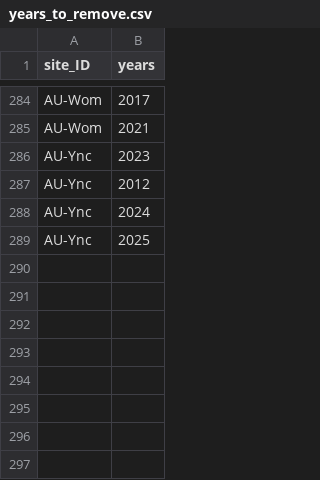
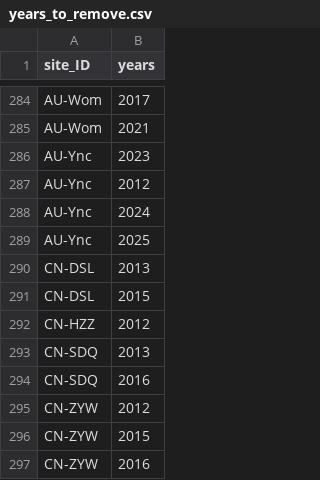
Before and after one commit to jnawang/terrestrial_carbon_trend_analysis, a CSV file: data/years_to_remove.csv, drawn as a sheet; only a part is shown, gaps mark what is left out.

```diff
--- a/data/years_to_remove.csv
+++ b/data/years_to_remove.csv
@@ -289 +289,9 @@
 "AU-Ync",2025
+"CN-DSL",2013
+"CN-DSL",2015
+"CN-HZZ",2012
+"CN-SDQ",2013
+"CN-SDQ",2016
+"CN-ZYW",2012
+"CN-ZYW",2015
+"CN-ZYW",2016
```
Also changed, not shown: data/long_term_ec_sites.csv, data/water_flux_AI.csv, 5 other files.
